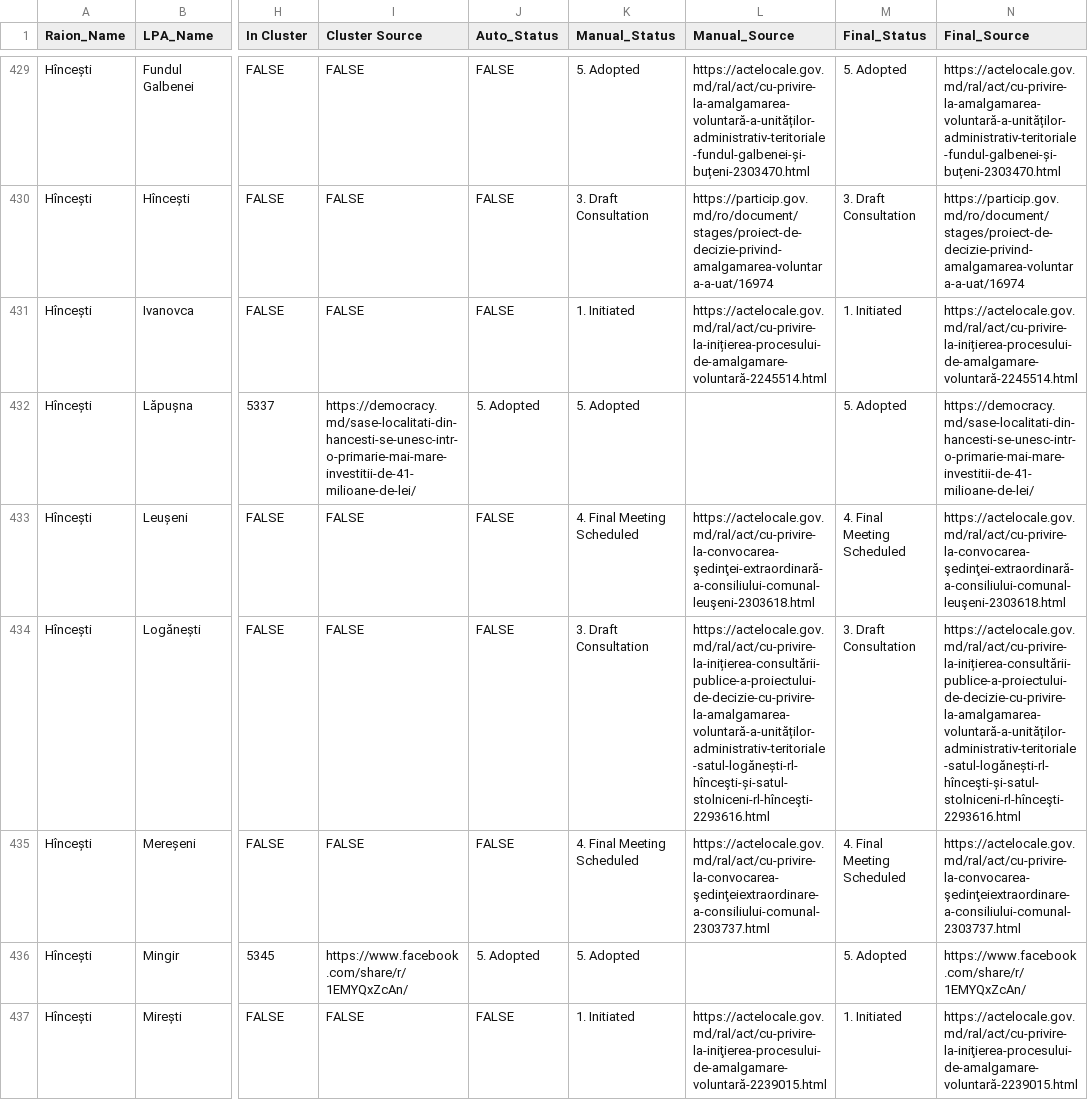
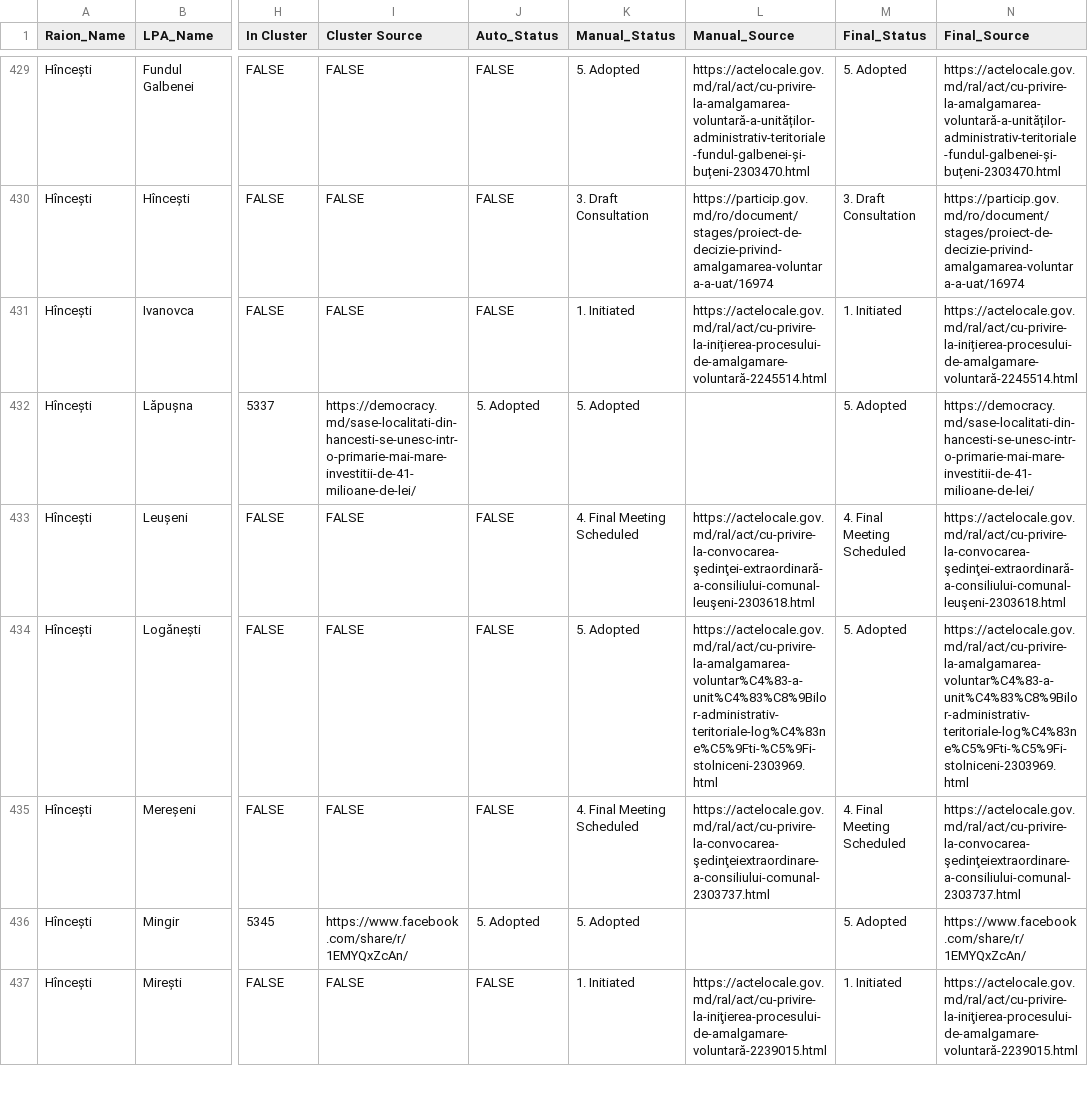
Before and after one commit to frank0051/Moldova-Primarii-Puternice-Dashboard, a CSV file: data/decision_tracker.csv, drawn as a sheet; only a part is shown, gaps mark what is left out; the diff covers the shown part only; the diff names each change by its address in the sheet, - before the commit and + after, or states it on an @@ line.

```diff
--- a/data/decision_tracker.csv
+++ b/data/decision_tracker.csv
-K434 (Manual_Status): 3. Draft Consultation
+K434 (Manual_Status): 5. Adopted
-L434 (Manual_Source): https://actelocale.gov.md/ral/act/cu-privire-la-inițierea-consultării-publice-a-proiectului-de-decizie-cu-privire-la-amalgamarea-voluntară-a-unităților-administrativ-teritoriale-satul-logănești-rl-hînceşti-și-satul-stolniceni-rl-hînceşti-2293616.html
+L434 (Manual_Source): https://actelocale.gov.md/ral/act/cu-privire-la-amalgamarea-voluntar%C4%83-a-unit%C4%83%C8%9Bilor-administrativ-teritoriale-log%C4%83ne%C5%9Fti-%C5%9Fi-stolniceni-2303969.html
-M434 (Final_Status): 3. Draft Consultation
+M434 (Final_Status): 5. Adopted
-N434 (Final_Source): https://actelocale.gov.md/ral/act/cu-privire-la-inițierea-consultării-publice-a-proiectului-de-decizie-cu-privire-la-amalgamarea-voluntară-a-unităților-administrativ-teritoriale-satul-logănești-rl-hînceşti-și-satul-stolniceni-rl-hînceşti-2293616.html
+N434 (Final_Source): https://actelocale.gov.md/ral/act/cu-privire-la-amalgamarea-voluntar%C4%83-a-unit%C4%83%C8%9Bilor-administrativ-teritoriale-log%C4%83ne%C5%9Fti-%C5%9Fi-stolniceni-2303969.html
```
Also changed, not shown: 178 edited cells elsewhere in this file, data/Pipeline.csv, data/individual_lpas.csv.
